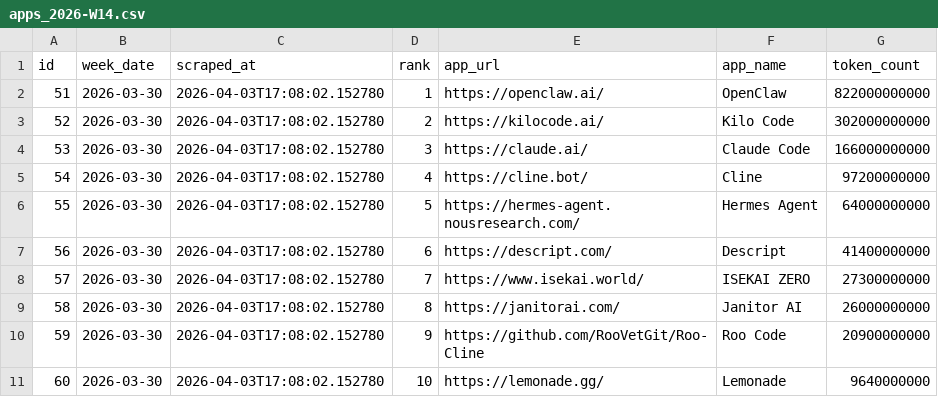
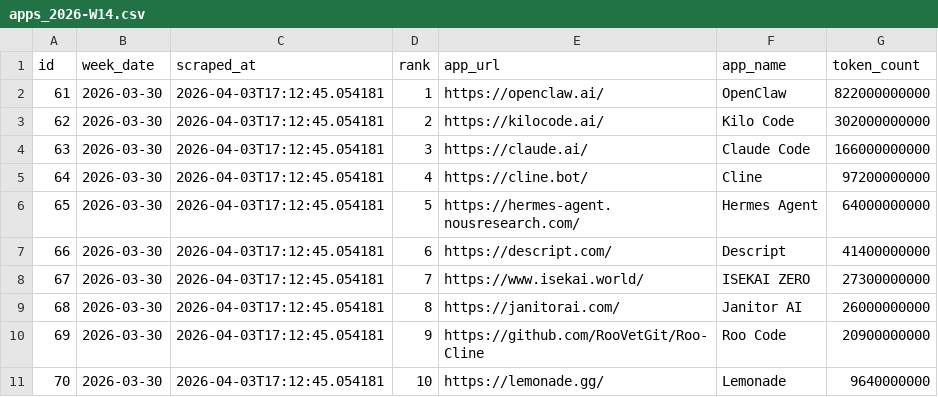
Before and after one commit to AlexLS8888/ai-monitor-public, a CSV file: data/apps_2026-W14.csv, drawn as a sheet.

Commit message:
data: 2026-04-03

```diff
--- a/data/apps_2026-W14.csv
+++ b/data/apps_2026-W14.csv
@@ -1,11 +1,11 @@
 id,week_date,scraped_at,rank,app_url,app_name,token_count
-51,2026-03-30,2026-04-03T17:08:02.152780,1,https://openclaw.ai/,OpenClaw,822000000000
-52,2026-03-30,2026-04-03T17:08:02.152780,2,https://kilocode.ai/,Kilo Code,302000000000
-53,2026-03-30,2026-04-03T17:08:02.152780,3,https://claude.ai/,Claude Code,166000000000
-54,2026-03-30,2026-04-03T17:08:02.152780,4,https://cline.bot/,Cline,97200000000
-55,2026-03-30,2026-04-03T17:08:02.152780,5,https://hermes-agent.nousresearch.com/,Hermes Agent,64000000000
-56,2026-03-30,2026-04-03T17:08:02.152780,6,https://descript.com/,Descript,41400000000
-57,2026-03-30,2026-04-03T17:08:02.152780,7,https://www.isekai.world/,ISEKAI ZERO,27300000000
-58,2026-03-30,2026-04-03T17:08:02.152780,8,https://janitorai.com/,Janitor AI,26000000000
-59,2026-03-30,2026-04-03T17:08:02.152780,9,https://github.com/RooVetGit/Roo-Cline,Roo Code,20900000000
-60,2026-03-30,2026-04-03T17:08:02.152780,10,https://lemonade.gg/,Lemonade,9640000000
+61,2026-03-30,2026-04-03T17:12:45.054181,1,https://openclaw.ai/,OpenClaw,822000000000
+62,2026-03-30,2026-04-03T17:12:45.054181,2,https://kilocode.ai/,Kilo Code,302000000000
+63,2026-03-30,2026-04-03T17:12:45.054181,3,https://claude.ai/,Claude Code,166000000000
+64,2026-03-30,2026-04-03T17:12:45.054181,4,https://cline.bot/,Cline,97200000000
+65,2026-03-30,2026-04-03T17:12:45.054181,5,https://hermes-agent.nousresearch.com/,Hermes Agent,64000000000
+66,2026-03-30,2026-04-03T17:12:45.054181,6,https://descript.com/,Descript,41400000000
+67,2026-03-30,2026-04-03T17:12:45.054181,7,https://www.isekai.world/,ISEKAI ZERO,27300000000
+68,2026-03-30,2026-04-03T17:12:45.054181,8,https://janitorai.com/,Janitor AI,26000000000
+69,2026-03-30,2026-04-03T17:12:45.054181,9,https://github.com/RooVetGit/Roo-Cline,Roo Code,20900000000
+70,2026-03-30,2026-04-03T17:12:45.054181,10,https://lemonade.gg/,Lemonade,9640000000
```
Also changed, not shown: data/models_2026-W14.csv.
